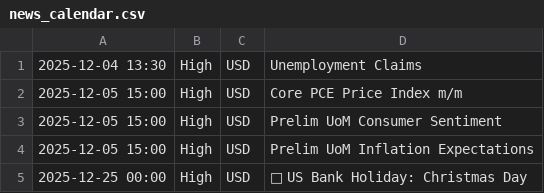
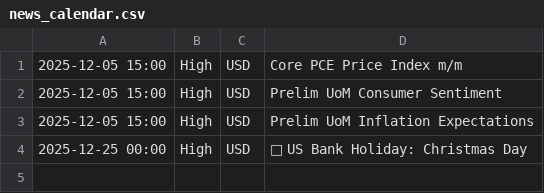
Before and after one commit to samuelnjerungari/gold-news-feed, a CSV file: news_calendar.csv, drawn as a sheet.

```diff
--- a/news_calendar.csv
+++ b/news_calendar.csv
@@ -1,2 +1 @@
-2025-12-04 13:30,High,USD,Unemployment Claims
 2025-12-05 15:00,High,USD,Core PCE Price Index m/m
```
